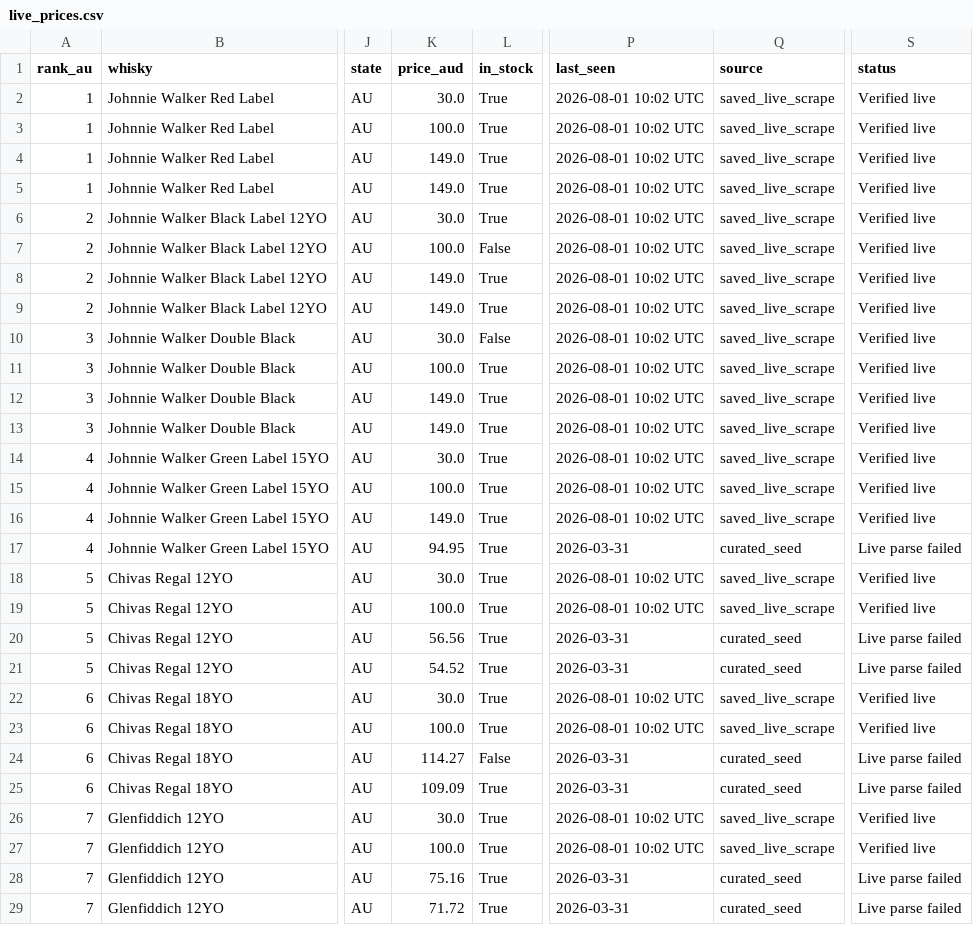
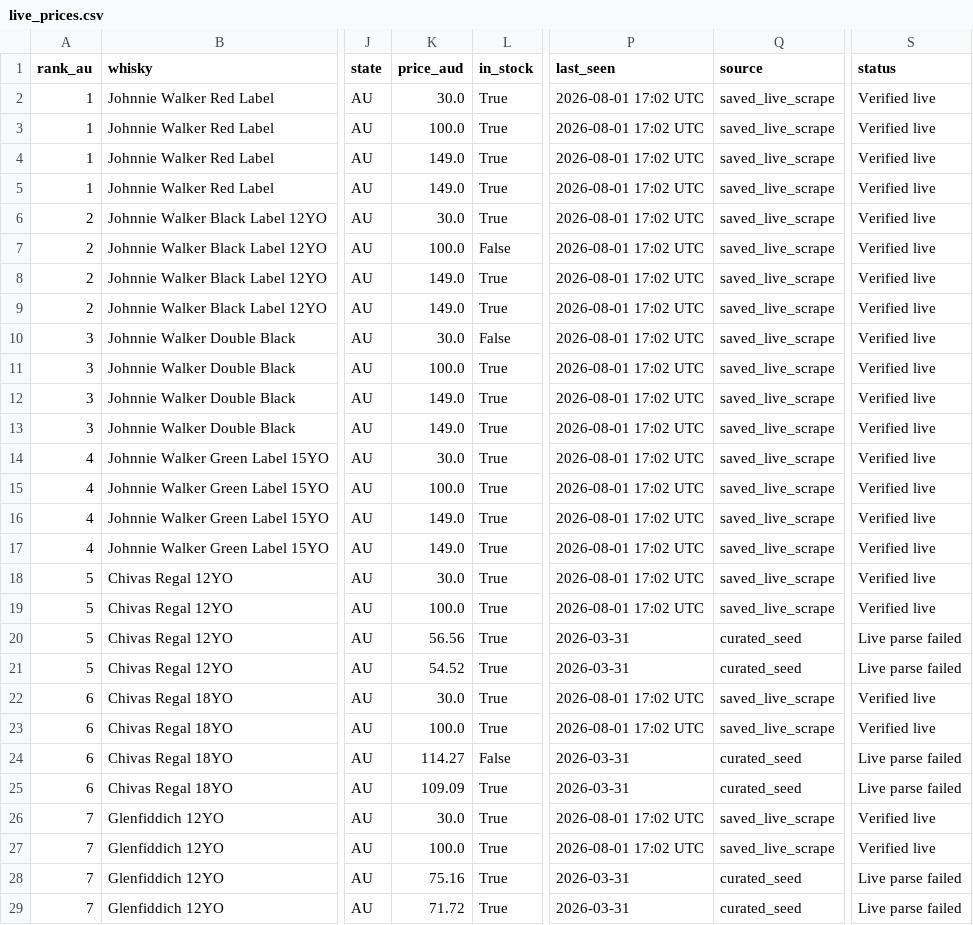
Before and after one commit to addy249/boozedeals, a CSV file: data/live_prices.csv, drawn as a sheet; only a part is shown, gaps mark what is left out; the diff covers the shown part only; the diff names each change by its address in the sheet, - before the commit and + after, or states it on an @@ line.

```diff
--- a/data/live_prices.csv
+++ b/data/live_prices.csv
-P2:P16 (last_seen): 2026-08-01 10:02 UTC
+P2:P16 (last_seen): 2026-08-01 17:02 UTC
-K17 (price_aud): 94.95
+K17 (price_aud): 149.0
-P17 (last_seen): 2026-03-31
+P17 (last_seen): 2026-08-01 17:02 UTC
-Q17 (source): curated_seed
+Q17 (source): saved_live_scrape
-S17 (status): Live parse failed
+S17 (status): Verified live
-P18:P19 (last_seen): 2026-08-01 10:02 UTC
+P18:P19 (last_seen): 2026-08-01 17:02 UTC
-P22:P23 (last_seen): 2026-08-01 10:02 UTC
+P22:P23 (last_seen): 2026-08-01 17:02 UTC
-P26:P27 (last_seen): 2026-08-01 10:02 UTC
+P26:P27 (last_seen): 2026-08-01 17:02 UTC
```
Also changed, not shown: 86 edited cells elsewhere in this file.
